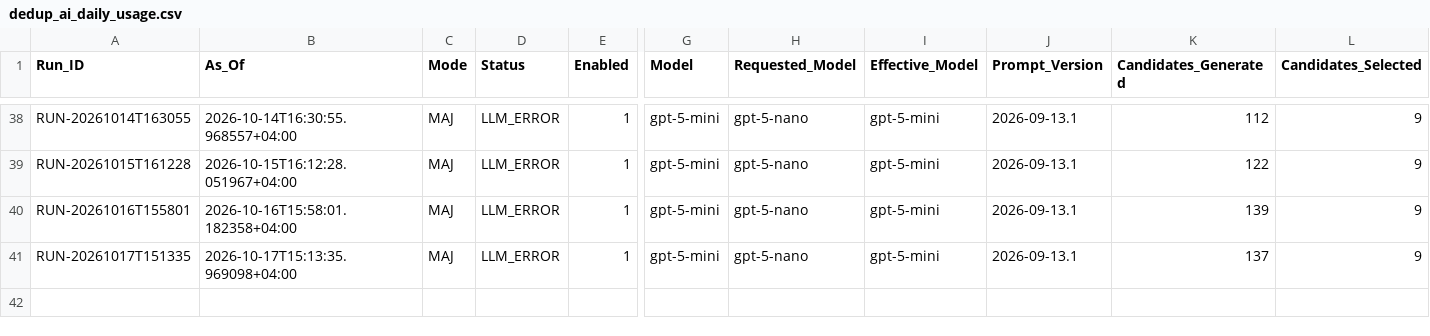
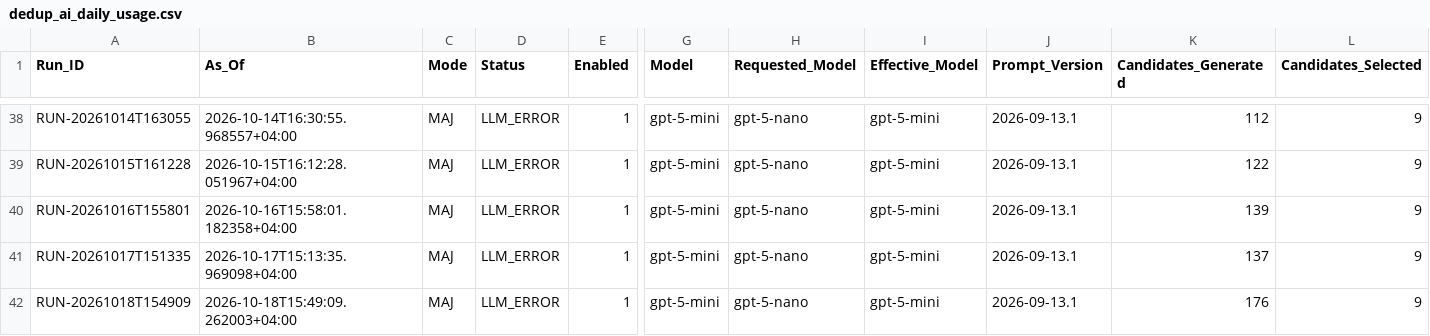
Before and after one commit to Ya7o/Cyberwatch, a CSV file: data/dedup_ai_daily_usage.csv, drawn as a sheet; only a part is shown, gaps mark what is left out; rows hold the shown columns only; the diff names each change by its address in the sheet, - before the commit and + after, or states it on an @@ line.

```diff
--- a/data/dedup_ai_daily_usage.csv
+++ b/data/dedup_ai_daily_usage.csv
+row 42: RUN-20261018T154909 | 2026-10-18T15:49:09.262003+04:00 | MAJ | LLM_ERROR | 1 | gpt-5-mini | gpt-5-nano | gpt-5-mini | 2026-09-13.1 | 176 | 9
```
Also changed, not shown: data/incident_id_registry.csv, data/production_metrics.csv, 27 other files.
